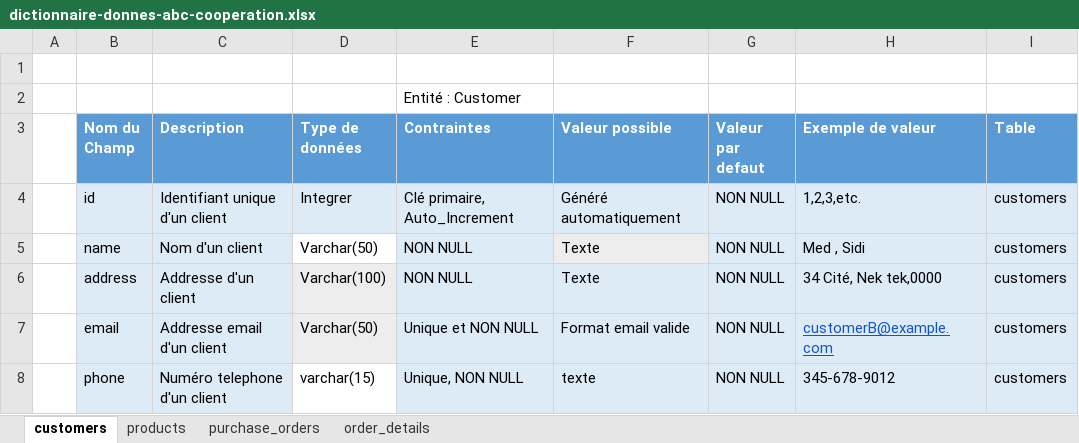
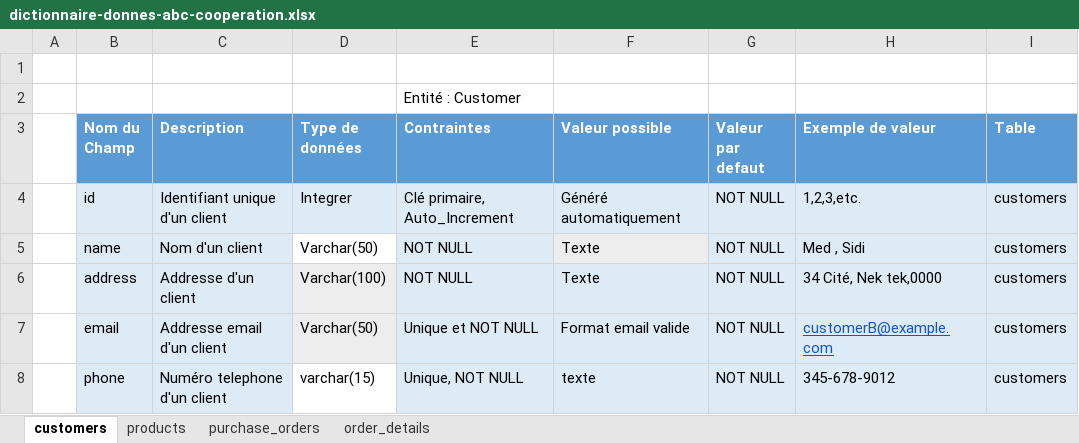
Before and after one commit to MohamedSoumare/projet-abc-cooperation, an Excel workbook: dictionnaire-donnes-abc-cooperation.xlsx, sheet customers, drawn as a sheet; values as stored, in another font and other column widths than the file's, no borders; table styles not drawn; the diff names each change by its address in the sheet, - before the commit and + after, or states it on an @@ line.

```diff
--- a/dictionnaire-donnes-abc-cooperation.xlsx (sheet customers)
+++ b/dictionnaire-donnes-abc-cooperation.xlsx (sheet customers)
-G4:G8 (Valeur par defaut): NON NULL
+G4:G8 (Valeur par defaut): NOT NULL
-E5:E6 (Contraintes): NON NULL
+E5:E6 (Contraintes): NOT NULL
-E7 (Contraintes): Unique et NON NULL
+E7 (Contraintes): Unique et NOT NULL
-E8 (Contraintes): Unique, NON NULL
+E8 (Contraintes): Unique, NOT NULL
```
Also changed, not shown: sheet order_details, sheet products, sheet purchase_orders, 4 other files.
